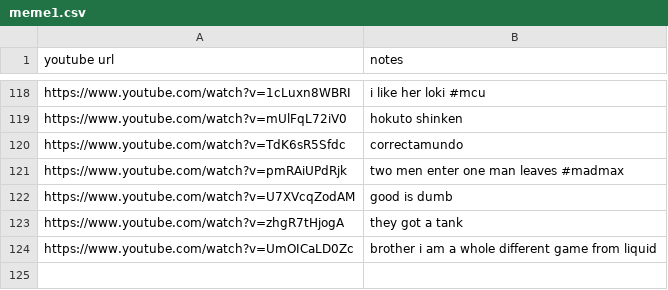
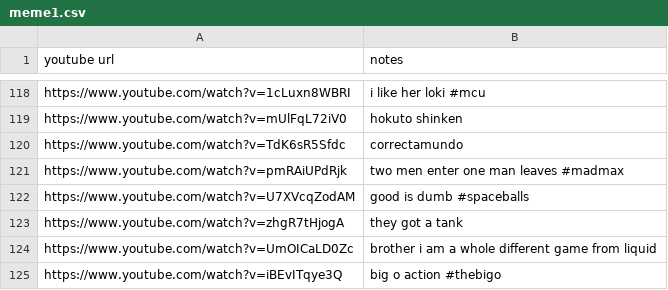
Before and after one commit to pffy/data-ytmeme, a CSV file: meme1.csv, drawn as a sheet; only a part is shown, gaps mark what is left out.

Commit message:
Update meme1.csv

```diff
--- a/meme1.csv
+++ b/meme1.csv
@@ -121,4 +121,5 @@ https://www.youtube.com/watch?v=TdK6sR5Sfdc, correctamundo
 https://www.youtube.com/watch?v=pmRAiUPdRjk, two men enter one man leaves #madmax
-https://www.youtube.com/watch?v=U7XVcqZodAM, good is dumb
+https://www.youtube.com/watch?v=U7XVcqZodAM, good is dumb #spaceballs
 https://www.youtube.com/watch?v=zhgR7tHjogA, they got a tank
 https://www.youtube.com/watch?v=UmOICaLD0Zc, brother i am a whole different game from liquid
+https://www.youtube.com/watch?v=iBEvITqye3Q, big o action #thebigo
```
